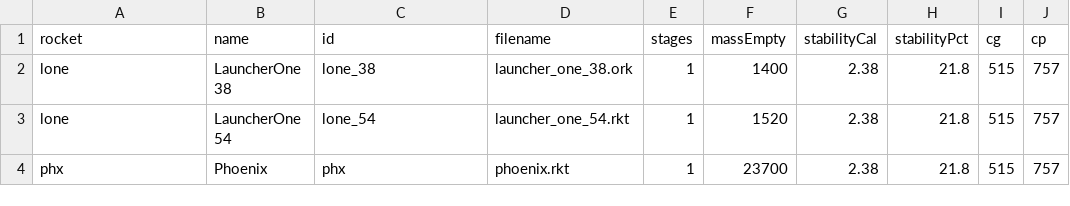
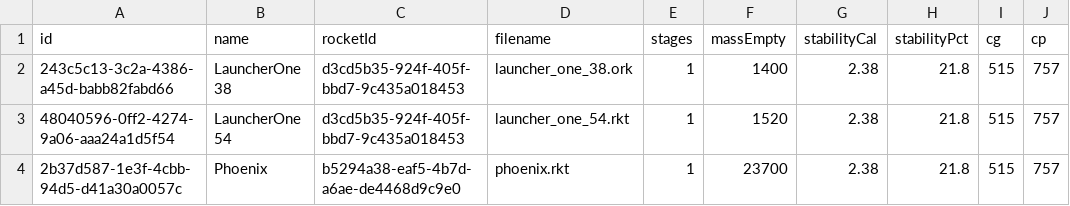
Before and after one commit to rlhatcher/ronaldhatcherblog, a CSV file: data/data_clean/designs.csv, drawn as a sheet; only a part is shown; the diff names each change by its address in the sheet, - before the commit and + after, or states it on an @@ line.

Commit message:
cleanup before add design

```diff
--- a/data/data_clean/designs.csv
+++ b/data/data_clean/designs.csv
-A1: rocket
+A1: id
-C1: id
+C1: rocketId
-A2 (id): lone
+A2 (id): 243c5c13-3c2a-4386-a45d-babb82fabd66
-C2 (rocketId): lone_38
+C2 (rocketId): d3cd5b35-924f-405f-bbd7-9c435a018453
-A3 (id): lone
+A3 (id): 48040596-0ff2-4274-9a06-aaa24a1d5f54
-C3 (rocketId): lone_54
+C3 (rocketId): d3cd5b35-924f-405f-bbd7-9c435a018453
-A4 (id): phx
+A4 (id): 2b37d587-1e3f-4cbb-94d5-d41a30a0057c
-C4 (rocketId): phx
+C4 (rocketId): b5294a38-eaf5-4b7d-a6ae-de4468d9c9e0
```
Also changed, not shown: data/data_clean/manufacturers.csv, 19 other files.
